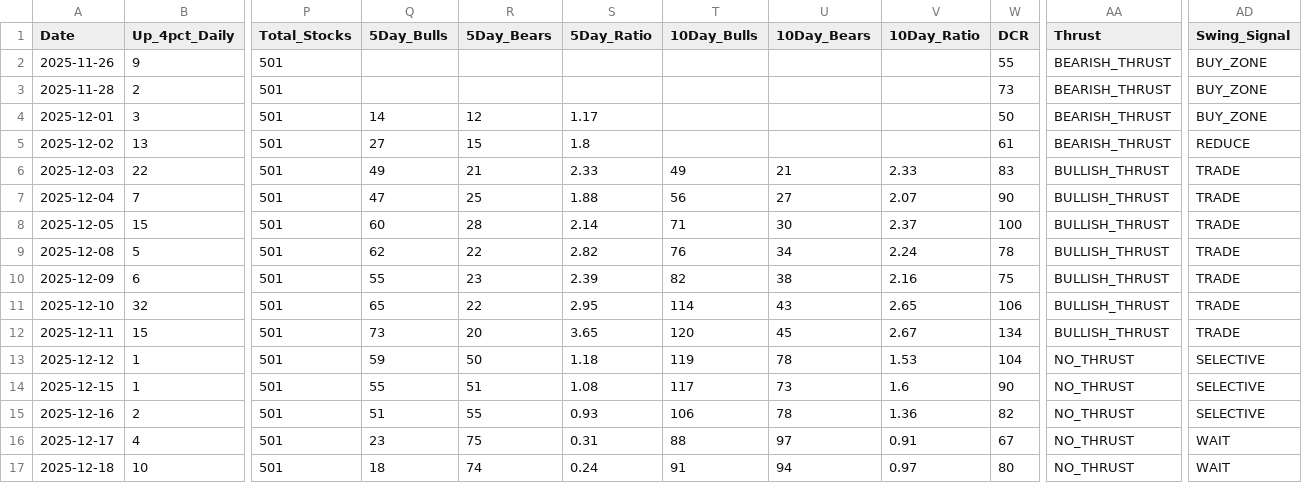
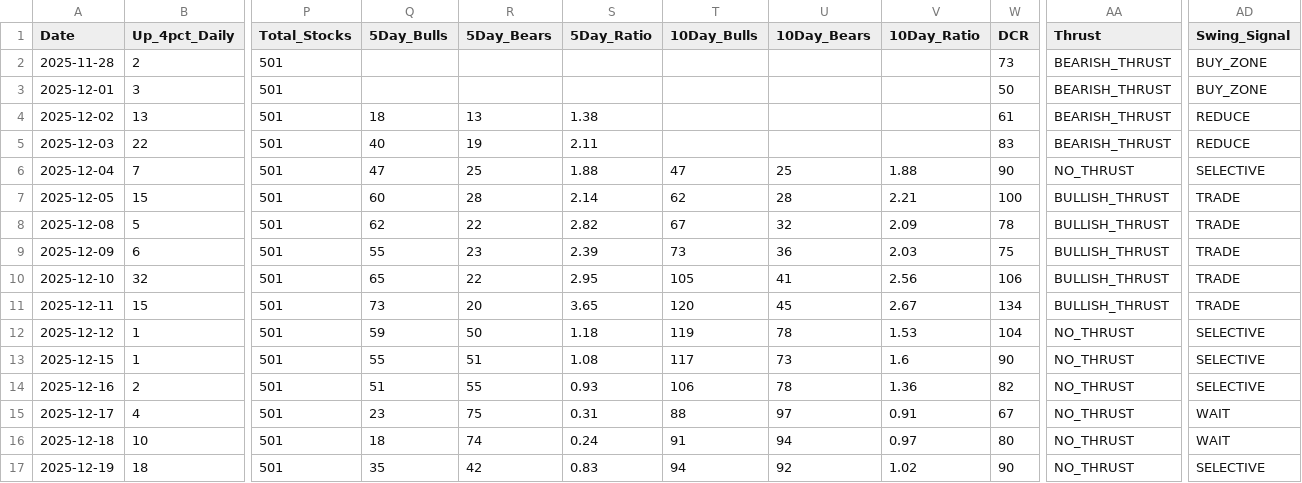
Before and after one commit to Vineh20/market-breadth, a CSV file: docs/market_breadth_200d_REAL.csv, drawn as a sheet; only a part is shown, gaps mark what is left out; the shorter side is filled out with more unchanged rows; removed rows and columns are numbered as before the commit, all else as after; rows hold the shown columns only; the diff covers the shown part only; the diff names each change by its address in the sheet, - before the commit and + after, or states it on an @@ line.

```diff
--- a/docs/market_breadth_200d_REAL.csv
+++ b/docs/market_breadth_200d_REAL.csv
-row 2: 2025-11-26 | 9 | 501 |  |  |  |  |  |  | 55 | BEARISH_THRUST | BUY_ZONE
-Q3 (5Day_Bulls): 14
+Q3 (5Day_Bulls): (empty)
-R3 (5Day_Bears): 12
+R3 (5Day_Bears): (empty)
-S3 (5Day_Ratio): 1.17
+S3 (5Day_Ratio): (empty)
-Q4 (5Day_Bulls): 27
+Q4 (5Day_Bulls): 18
-R4 (5Day_Bears): 15
+R4 (5Day_Bears): 13
-S4 (5Day_Ratio): 1.8
+S4 (5Day_Ratio): 1.38
-Q5 (5Day_Bulls): 49
+Q5 (5Day_Bulls): 40
-R5 (5Day_Bears): 21
+R5 (5Day_Bears): 19
-S5 (5Day_Ratio): 2.33
+S5 (5Day_Ratio): 2.11
-T5 (10Day_Bulls): 49
+T5 (10Day_Bulls): (empty)
-U5 (10Day_Bears): 21
+U5 (10Day_Bears): (empty)
-V5 (10Day_Ratio): 2.33
+V5 (10Day_Ratio): (empty)
-AA5 (Thrust): BULLISH_THRUST
+AA5 (Thrust): BEARISH_THRUST
-AD5 (Swing_Signal): TRADE
+AD5 (Swing_Signal): REDUCE
-T6 (10Day_Bulls): 56
+T6 (10Day_Bulls): 47
-U6 (10Day_Bears): 27
+U6 (10Day_Bears): 25
-V6 (10Day_Ratio): 2.07
+V6 (10Day_Ratio): 1.88
-AA6 (Thrust): BULLISH_THRUST
+AA6 (Thrust): NO_THRUST
-AD6 (Swing_Signal): TRADE
+AD6 (Swing_Signal): SELECTIVE
-T7 (10Day_Bulls): 71
+T7 (10Day_Bulls): 62
-U7 (10Day_Bears): 30
+U7 (10Day_Bears): 28
-V7 (10Day_Ratio): 2.37
+V7 (10Day_Ratio): 2.21
-T8 (10Day_Bulls): 76
+T8 (10Day_Bulls): 67
-U8 (10Day_Bears): 34
+U8 (10Day_Bears): 32
-V8 (10Day_Ratio): 2.24
+V8 (10Day_Ratio): 2.09
-T9 (10Day_Bulls): 82
+T9 (10Day_Bulls): 73
-U9 (10Day_Bears): 38
+U9 (10Day_Bears): 36
-V9 (10Day_Ratio): 2.16
+V9 (10Day_Ratio): 2.03
-T10 (10Day_Bulls): 114
+T10 (10Day_Bulls): 105
-U10 (10Day_Bears): 43
+U10 (10Day_Bears): 41
-V10 (10Day_Ratio): 2.65
+V10 (10Day_Ratio): 2.56
```
Also changed, not shown: 1 added row elsewhere in this file, market_breadth_200d_REAL.csv, 2 other files.
